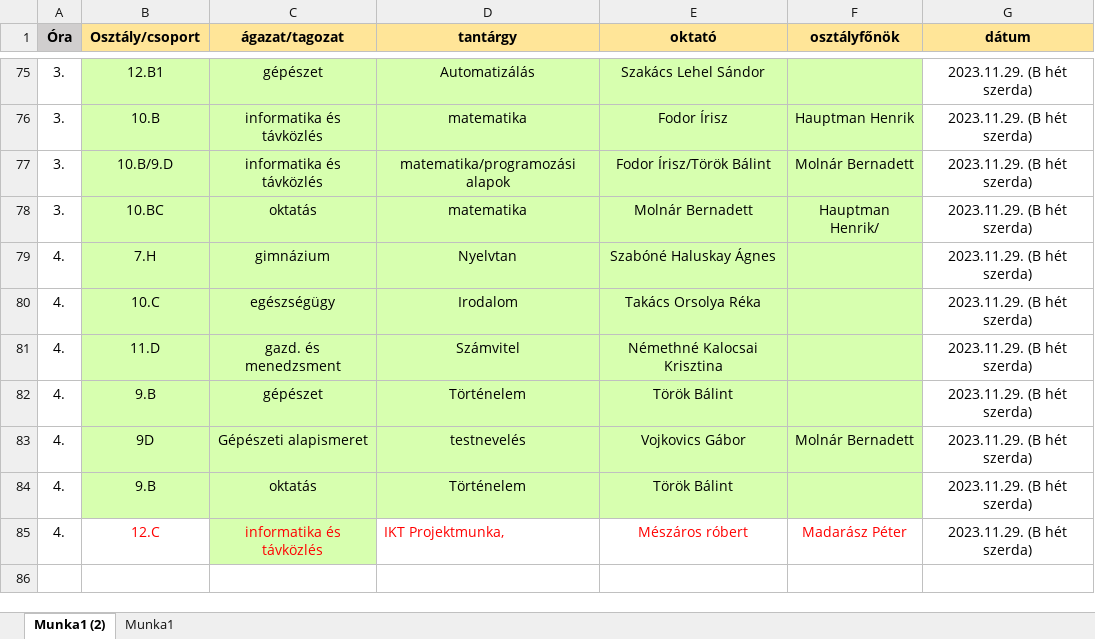
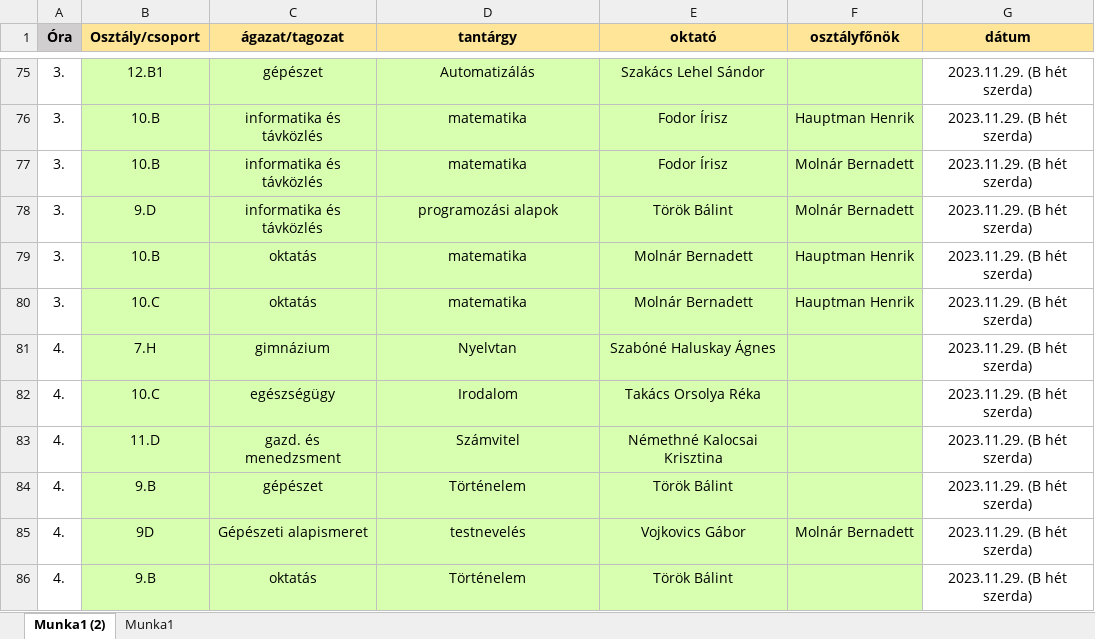
Before and after one commit to JustCsocso/Adatbazis, an Excel workbook: normalizalas/Nyílt tanítási órák.xlsx, sheet Munka1 (2), drawn as a sheet; only a part is shown, gaps mark what is left out; the shorter side is filled out with more unchanged rows; values as stored, in another font and other column widths than the file's, no borders; addresses are those after the commit; the diff names each change by its address in the sheet, - before the commit and + after, or states it on an @@ line.

Commit message:
de

```diff
--- a/normalizalas/Nyílt tanítási órák.xlsx (sheet Munka1 (2))
+++ b/normalizalas/Nyílt tanítási órák.xlsx (sheet Munka1 (2))
+row 77: 3. | 10.B | informatika és távközlés | matematika | Fodor Írisz | Molnár Bernadett | 2023.11.29. (B hét szerda)
-B78 (Osztály/csoport): 10.B/9.D
+B78 (Osztály/csoport): 9.D
-D78 (tantárgy): matematika/programozási alapok
+D78 (tantárgy): programozási alapok
-E78 (oktató): Fodor Írisz/Török Bálint
+E78 (oktató): Török Bálint
-B79 (Osztály/csoport): 10.BC
+B79 (Osztály/csoport): 10.B
-F79 (osztályfőnök): Hauptman Henrik/
+F79 (osztályfőnök): Hauptman Henrik
+row 80: 3. | 10.C | oktatás | matematika | Molnár Bernadett | Hauptman Henrik | 2023.11.29. (B hét szerda)
```
